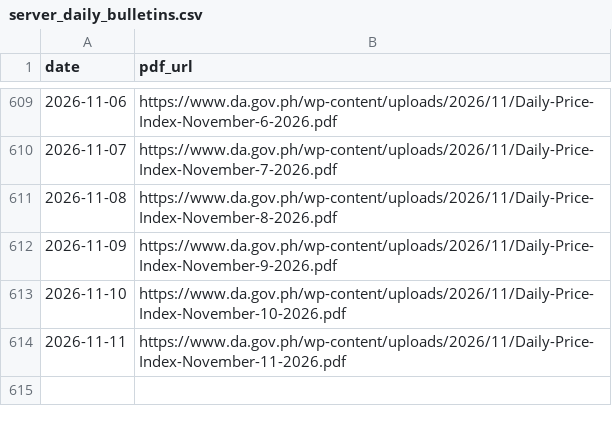
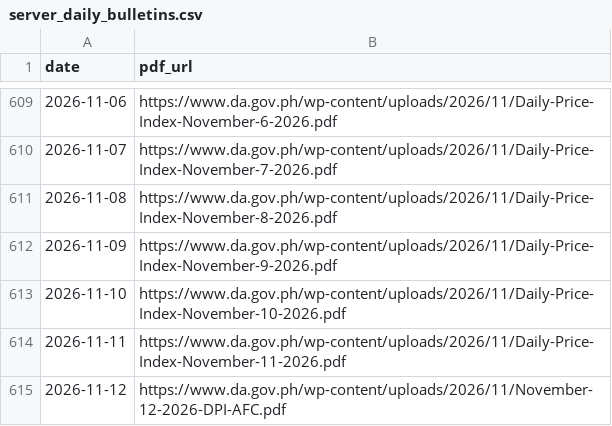
Before and after one commit to LeinnarF/Philippine-Commodity-Price-Tracker, a CSV file: data/server_daily_bulletins.csv, drawn as a sheet; only a part is shown, gaps mark what is left out.

```diff
--- a/data/server_daily_bulletins.csv
+++ b/data/server_daily_bulletins.csv
@@ -614 +614,2 @@ date,pdf_url
 2026-11-11,https://www.da.gov.ph/wp-content/uploads/2026/11/Daily-Price-Index-November-11-2026.pdf
+2026-11-12,https://www.da.gov.ph/wp-content/uploads/2026/11/November-12-2026-DPI-AFC.pdf
```
Also changed, not shown: data/pipeline_execution_logs.csv, 1 other file.
